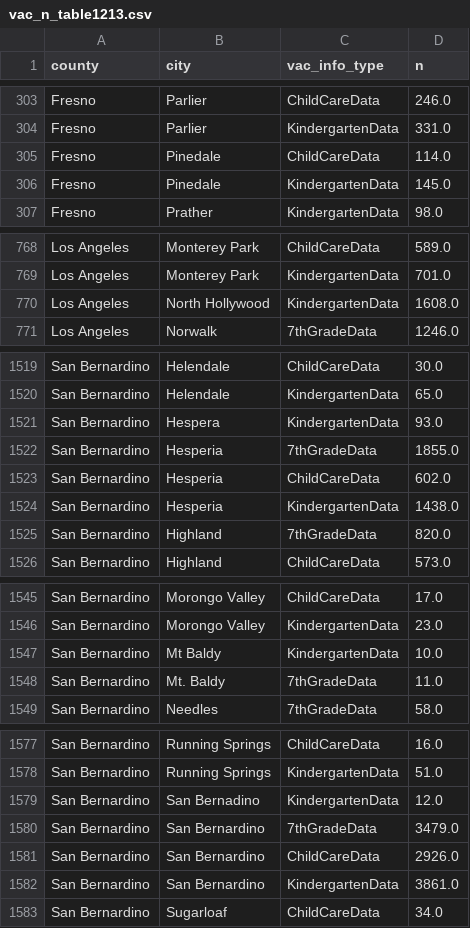
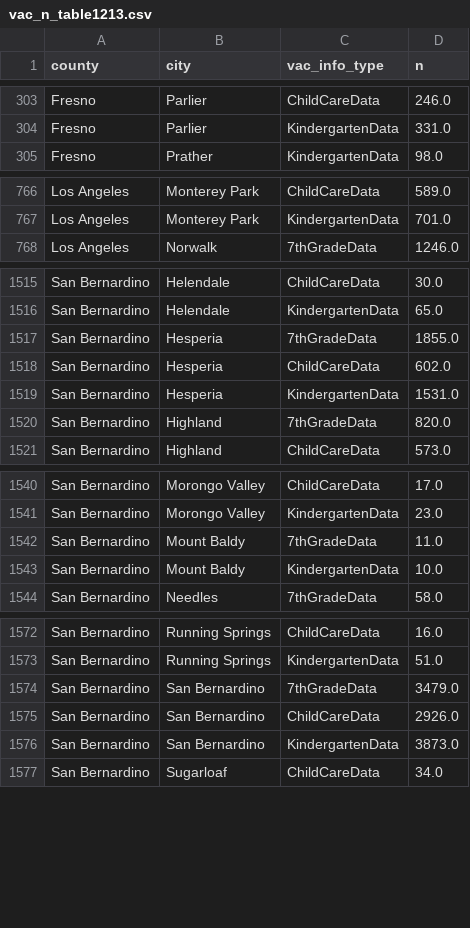
Before and after one commit to jeffrey-hsu/mids_capstone, a CSV file: vaxxfacts/cleaning_etl/vac_n_table1213.csv, drawn as a sheet; only a part is shown, gaps mark what is left out; the diff covers the shown part only.

```diff
--- a/vaxxfacts/cleaning_etl/vac_n_table1213.csv
+++ b/vaxxfacts/cleaning_etl/vac_n_table1213.csv
@@ -304,4 +304,2 @@ Fresno,Parlier,ChildCareData,246.0
 Fresno,Parlier,KindergartenData,331.0
-Fresno,Pinedale,ChildCareData,114.0
-Fresno,Pinedale,KindergartenData,145.0
 Fresno,Prather,KindergartenData,98.0
@@ -769,3 +767,2 @@ Los Angeles,Monterey Park,ChildCareData,589.0
 Los Angeles,Monterey Park,KindergartenData,701.0
-Los Angeles,North Hollywood,KindergartenData,1608.0
 Los Angeles,Norwalk,7thGradeData,1246.0
@@ -1520,6 +1516,5 @@ San Bernardino,Helendale,ChildCareData,30.0
 San Bernardino,Helendale,KindergartenData,65.0
-San Bernardino,Hespera,KindergartenData,93.0
 San Bernardino,Hesperia,7thGradeData,1855.0
 San Bernardino,Hesperia,ChildCareData,602.0
-San Bernardino,Hesperia,KindergartenData,1438.0
+San Bernardino,Hesperia,KindergartenData,1531.0
 San Bernardino,Highland,7thGradeData,820.0
@@ -1546,4 +1541,4 @@ San Bernardino,Morongo Valley,ChildCareData,17.0
 San Bernardino,Morongo Valley,KindergartenData,23.0
-San Bernardino,Mt Baldy,KindergartenData,10.0
-San Bernardino,Mt. Baldy,7thGradeData,11.0
+San Bernardino,Mount Baldy,7thGradeData,11.0
+San Bernardino,Mount Baldy,KindergartenData,10.0
 San Bernardino,Needles,7thGradeData,58.0
@@ -1578,6 +1573,5 @@ San Bernardino,Running Springs,ChildCareData,16.0
 San Bernardino,Running Springs,KindergartenData,51.0
-San Bernardino,San Bernadino,KindergartenData,12.0
 San Bernardino,San Bernardino,7thGradeData,3479.0
 San Bernardino,San Bernardino,ChildCareData,2926.0
-San Bernardino,San Bernardino,KindergartenData,3861.0
+San Bernardino,San Bernardino,KindergartenData,3873.0
 San Bernardino,Sugarloaf,ChildCareData,34.0
```
Also changed, not shown: 1 removed row and 9 edited cells elsewhere in this file, vaxxfacts/cleaning_etl/county_11_16.csv, vaxxfacts/cleaning_etl/vac_11_18_combined.csv, 39 other files.
